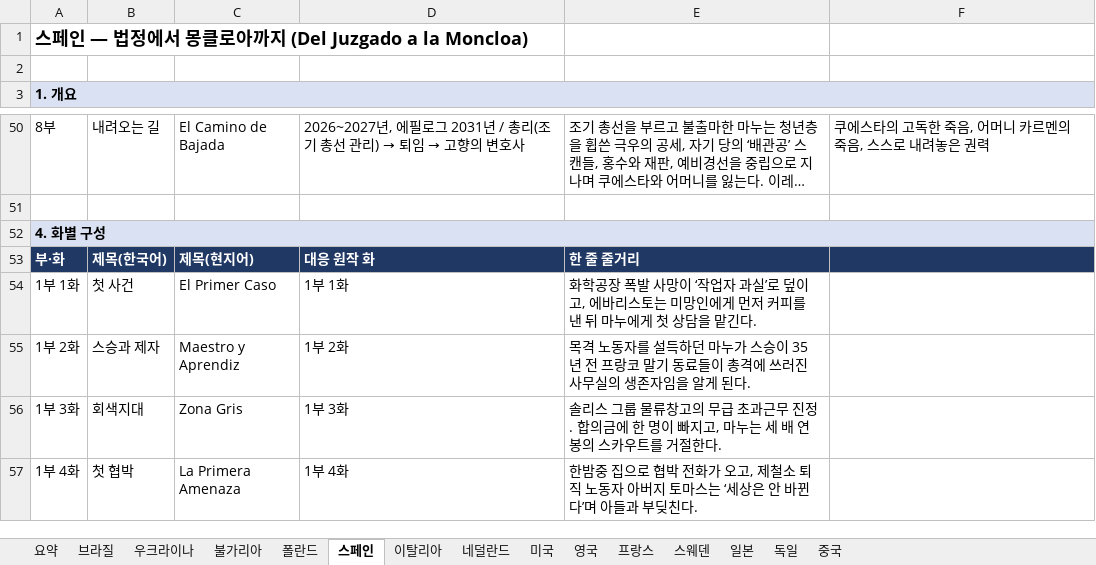
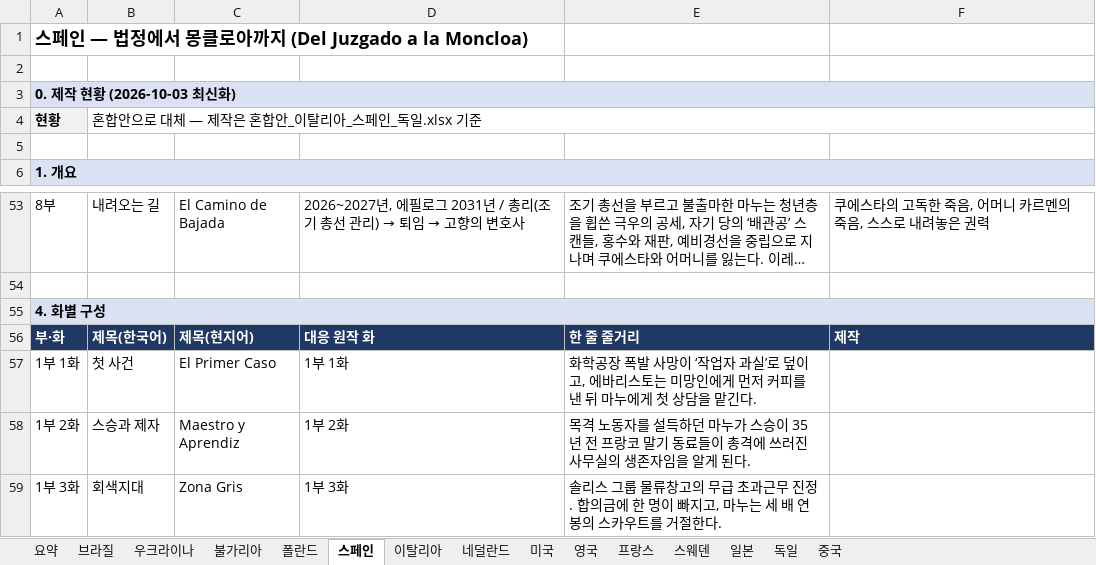
Before and after one commit to svetsvet1982/Spanish_Madrid, an Excel workbook: 기획안/국가별_각색_기획안.xlsx, sheet 스페인, drawn as a sheet; only a part is shown, gaps mark what is left out; the shorter side is filled out with more unchanged rows; long unchanged cells end in …; values as stored, in another font and other column widths than the file's, no borders; addresses are those after the commit; the diff names each change by its address in the sheet, - before the commit and + after, or states it on an @@ line.

```diff
--- a/기획안/국가별_각색_기획안.xlsx (sheet 스페인)
+++ b/기획안/국가별_각색_기획안.xlsx (sheet 스페인)
+row 3: 0. 제작 현황 (2026-10-03 최신화)
+row 4: 현황 | 혼합안으로 대체 — 제작은 혼합안_이탈리아_스페인_독일.xlsx 기준
+row 5: (empty)
-F56: (empty)
+F56: 제작
```
Also changed, not shown: sheet 브라질, sheet 프랑스, sheet 네덜란드, sheet 스웨덴, sheet 요약, sheet 일본, 8 more sheets, 기획안/혼합안_이탈리아_스페인_독일.xlsx, 기획안/혼합안_중국_우크라이나_일본.xlsx.
